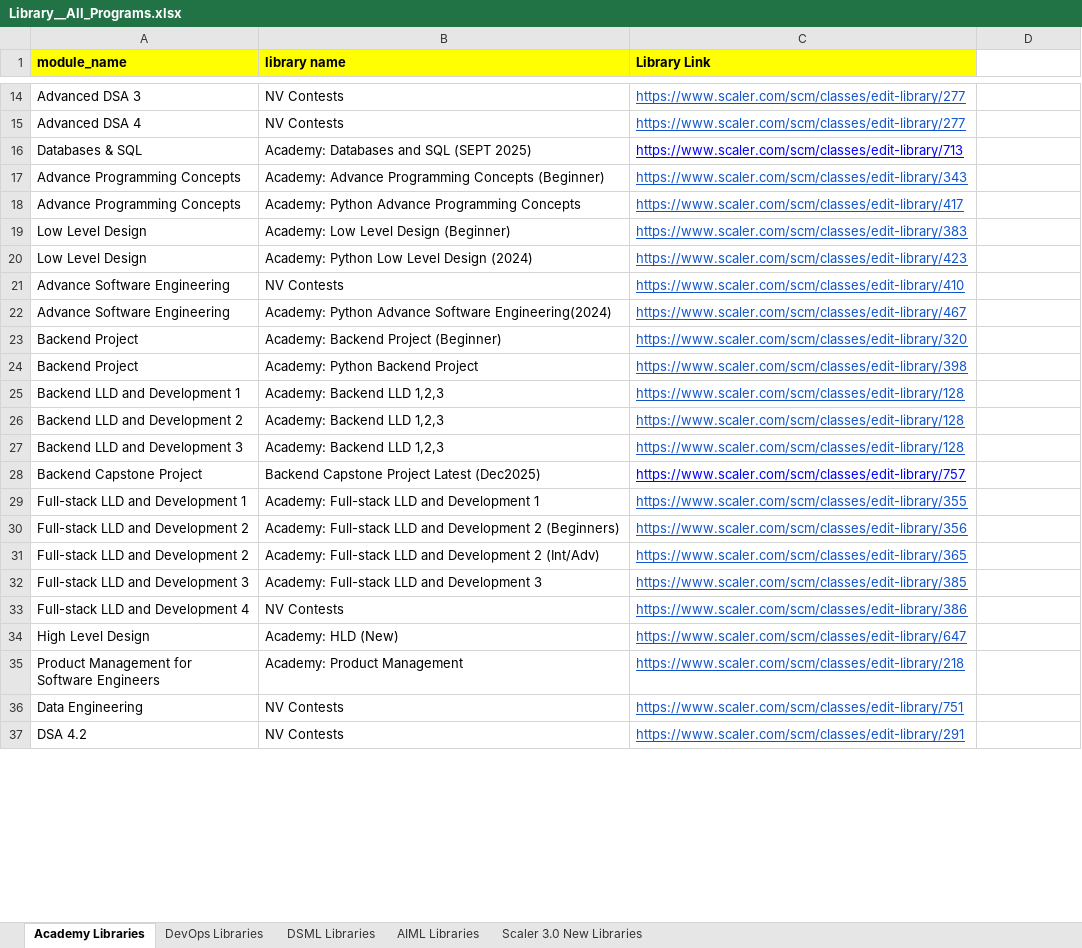
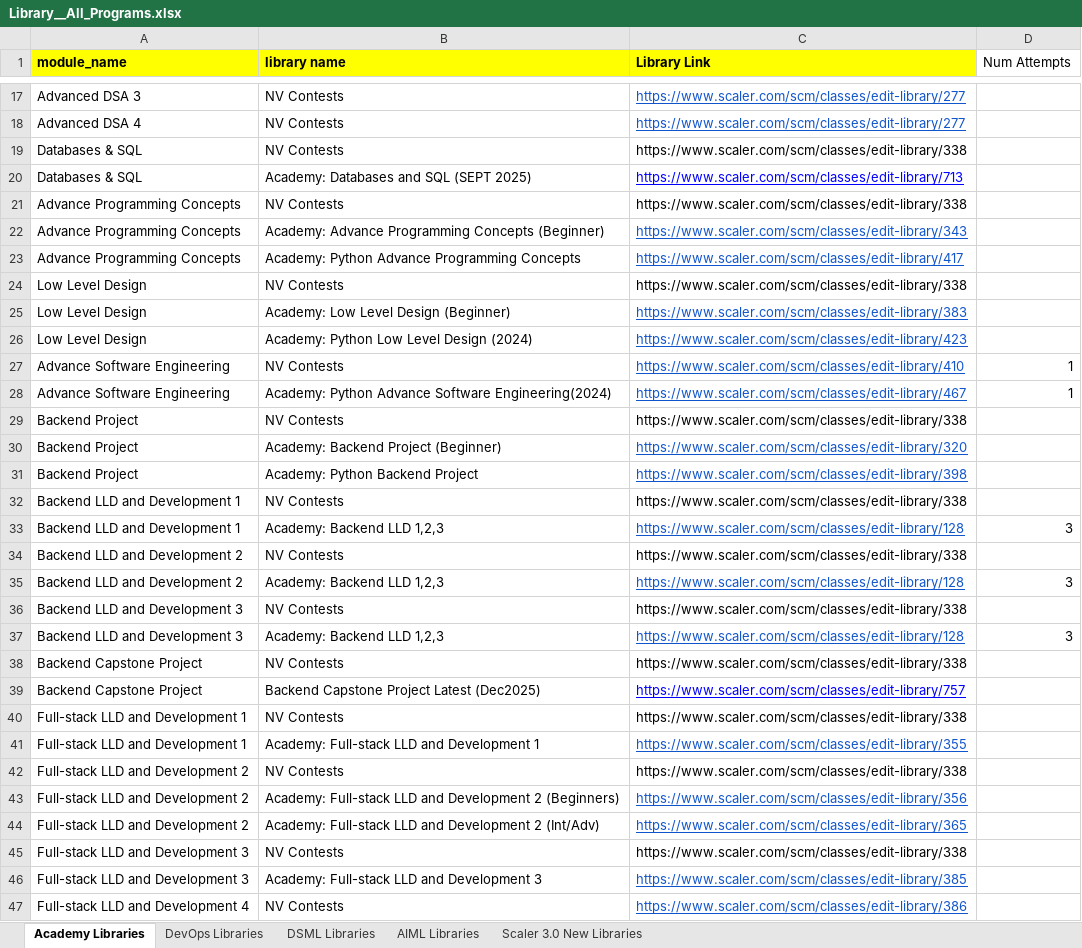
Before and after one commit to shaikhdarfisha-maker/contest_agent, an Excel workbook: data/Library__All_Programs.xlsx, sheet Academy Libraries, drawn as a sheet; only a part is shown, gaps mark what is left out; the shorter side is filled out with more unchanged rows; values as stored, in another font and other column widths than the file's, no borders; addresses are those after the commit; the diff covers the shown part only; the diff names each change by its address in the sheet, - before the commit and + after, or states it on an @@ line.

```diff
--- a/data/Library__All_Programs.xlsx (sheet Academy Libraries)
+++ b/data/Library__All_Programs.xlsx (sheet Academy Libraries)
-D1: (empty)
+D1: Num Attempts
+row 19: Databases & SQL | NV Contests | https://www.scaler.com/scm/classes/edit-library/338
+row 21: Advance Programming Concepts | NV Contests | https://www.scaler.com/scm/classes/edit-library/338
+row 24: Low Level Design | NV Contests | https://www.scaler.com/scm/classes/edit-library/338
-D27:D28 (Num Attempts): (empty)
+D27:D28 (Num Attempts): 1
+row 29: Backend Project | NV Contests | https://www.scaler.com/scm/classes/edit-library/338
+row 32: Backend LLD and Development 1 | NV Contests | https://www.scaler.com/scm/classes/edit-library/338
-D33 (Num Attempts): (empty)
+D33 (Num Attempts): 3
+row 34: Backend LLD and Development 2 | NV Contests | https://www.scaler.com/scm/classes/edit-library/338
-D35 (Num Attempts): (empty)
+D35 (Num Attempts): 3
+row 36: Backend LLD and Development 3 | NV Contests | https://www.scaler.com/scm/classes/edit-library/338
-D37 (Num Attempts): (empty)
+D37 (Num Attempts): 3
+row 38: Backend Capstone Project | NV Contests | https://www.scaler.com/scm/classes/edit-library/338
+row 40: Full-stack LLD and Development 1 | NV Contests | https://www.scaler.com/scm/classes/edit-library/338
+row 42: Full-stack LLD and Development 2 | NV Contests | https://www.scaler.com/scm/classes/edit-library/338
+row 45: Full-stack LLD and Development 3 | NV Contests | https://www.scaler.com/scm/classes/edit-library/338
```
Also changed, not shown: 19 added rows, 1 edited cell and cell formats elsewhere in this sheet, sheet DSML Libraries, sheet AIML Libraries, sheet DevOps Libraries, 1 other file.
